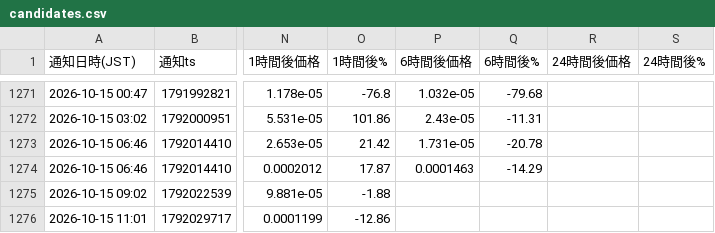
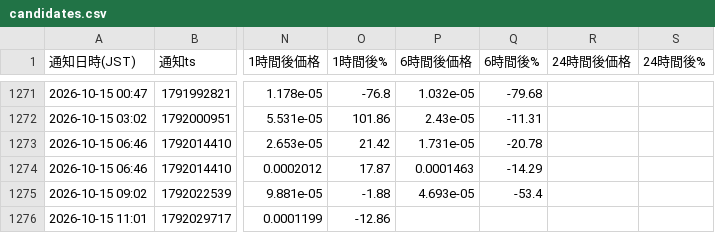
Before and after one commit to kokikkkk44/meme-scanner, a CSV file: data/candidates.csv, drawn as a sheet; only a part is shown, gaps mark what is left out; the diff names each change by its address in the sheet, - before the commit and + after, or states it on an @@ line.

```diff
--- a/data/candidates.csv
+++ b/data/candidates.csv
-P1275 (6時間後価格): (empty)
+P1275 (6時間後価格): 4.693e-05
-Q1275 (6時間後%): (empty)
+Q1275 (6時間後%): -53.4
```
Also changed, not shown: 2 other files.
